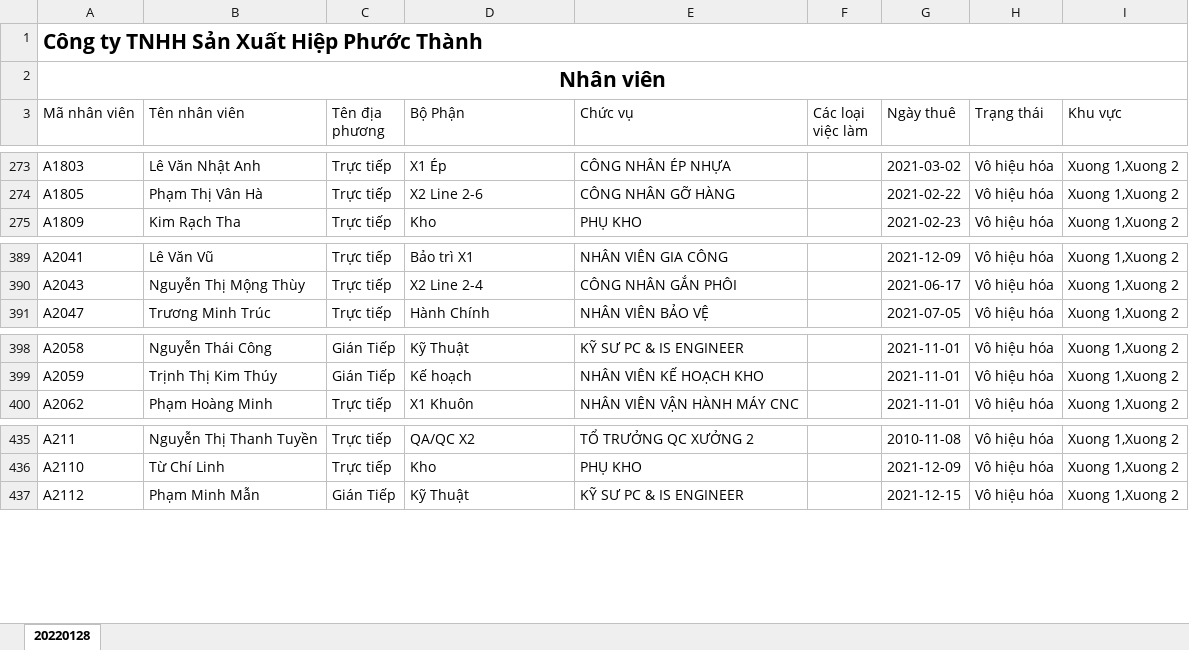
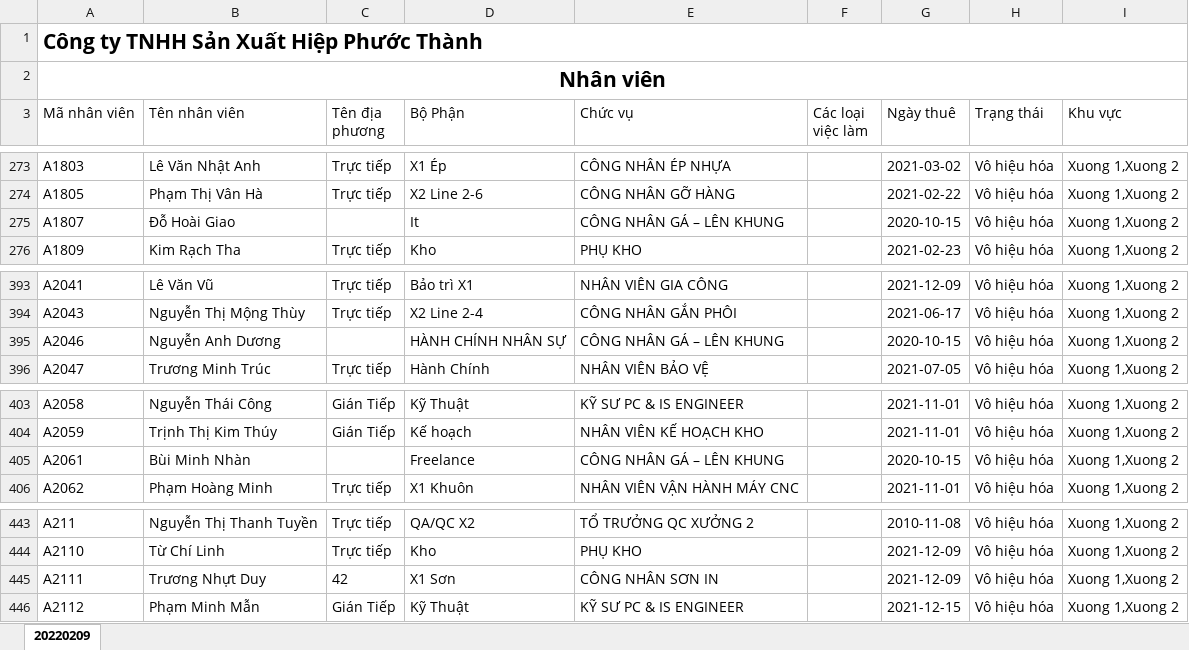
Before and after one commit to Skymanking/cham-cong, an Excel workbook: input/Nhân viên_20220128091107.xlsx, sheet 20220209, drawn as a sheet; only a part is shown, gaps mark what is left out; values as stored, in another font and other column widths than the file's, no borders; the diff covers the shown part only; the diff names each change by its address in the sheet, - before the commit and + after, or states it on an @@ line.

```diff
--- a/input/Nhân viên_20220128091107.xlsx (sheet 20220209)
+++ b/input/Nhân viên_20220128091107.xlsx (sheet 20220209)
-sheet tab: 20220128
+sheet tab: 20220209
+row 275: A1807 | Đỗ Hoài Giao |  | It | CÔNG NHÂN GÁ – LÊN KHUNG |  | 2020-10-15 | Vô hiệu hóa | Xuong 1,Xuong 2
+row 395: A2046 | Nguyễn Anh Dương |  | HÀNH CHÍNH NHÂN SỰ | CÔNG NHÂN GÁ – LÊN KHUNG |  | 2020-10-15 | Vô hiệu hóa | Xuong 1,Xuong 2
+row 405: A2061 | Bùi Minh Nhàn |  | Freelance | CÔNG NHÂN GÁ – LÊN KHUNG |  | 2020-10-15 | Vô hiệu hóa | Xuong 1,Xuong 2
+row 445: A2111 | Trương Nhựt Duy | 42 | X1 Sơn | CÔNG NHÂN SƠN IN |  | 2021-12-09 | Vô hiệu hóa | Xuong 1,Xuong 2
```
Also changed, not shown: 7 added rows elsewhere in this sheet, OT_convert.xlsx, baocao.xlsx, 14 other files.
